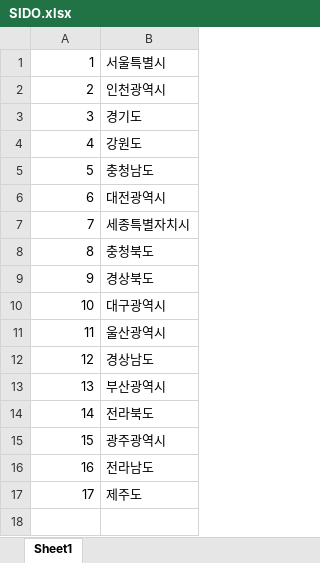
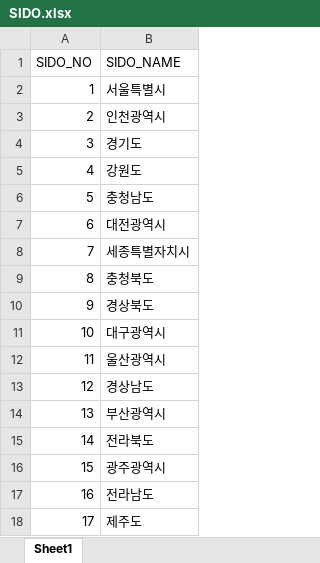
Before and after one commit to je928/donate7, an Excel workbook: xdata/SIDO.xlsx, sheet Sheet1, drawn as a sheet; values as stored, in another font and other column widths than the file's, no borders; the diff names each change by its address in the sheet, - before the commit and + after, or states it on an @@ line.

```diff
--- a/xdata/SIDO.xlsx (sheet Sheet1)
+++ b/xdata/SIDO.xlsx (sheet Sheet1)
+row 1: SIDO_NO | SIDO_NAME
```
Also changed, not shown: xdata/GUGUN.xlsx, xdata/class.xlsx, 3 other files.
